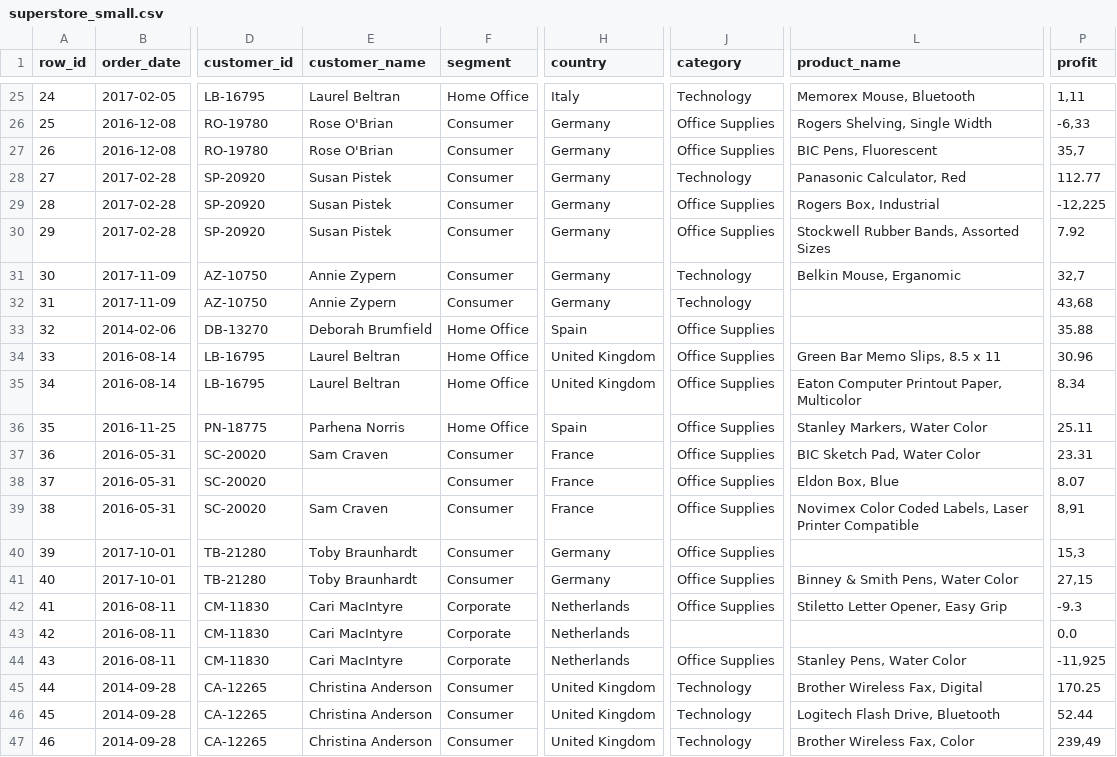
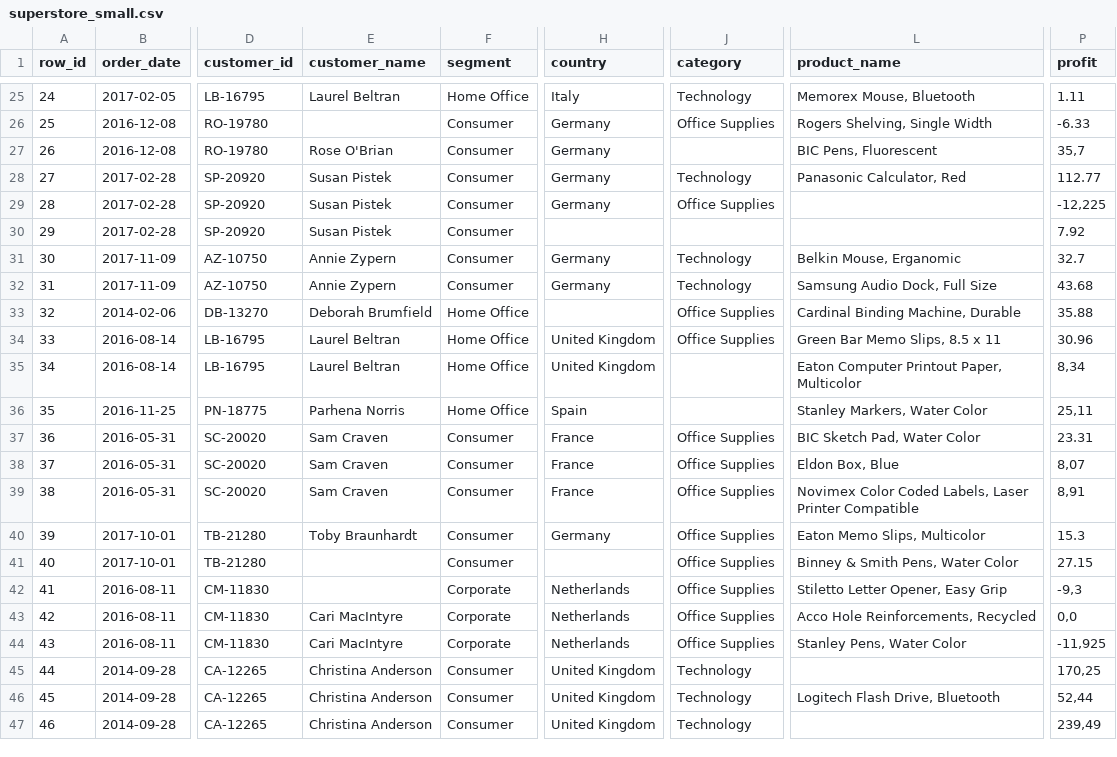
Before and after one commit to mdimasaac/auto_cleaning_small, a CSV file: superstore_small.csv, drawn as a sheet; only a part is shown, gaps mark what is left out; the diff covers the shown part only; the diff names each change by its address in the sheet, - before the commit and + after, or states it on an @@ line.

```diff
--- a/superstore_small.csv
+++ b/superstore_small.csv
-P25 (profit): 1,11
+P25 (profit): 1.11
-E26 (customer_name): Rose O'Brian
+E26 (customer_name): (empty)
-P26 (profit): -6,33
+P26 (profit): -6.33
-J27 (category): Office Supplies
+J27 (category): (empty)
-L29 (product_name): Rogers Box, Industrial
+L29 (product_name): (empty)
-H30 (country): Germany
+H30 (country): (empty)
-J30 (category): Office Supplies
+J30 (category): (empty)
-L30 (product_name): Stockwell Rubber Bands, Assorted Sizes
+L30 (product_name): (empty)
-P31 (profit): 32,7
+P31 (profit): 32.7
-L32 (product_name): (empty)
+L32 (product_name): Samsung Audio Dock, Full Size
-P32 (profit): 43,68
+P32 (profit): 43.68
-H33 (country): Spain
+H33 (country): (empty)
-L33 (product_name): (empty)
+L33 (product_name): Cardinal Binding Machine, Durable
-J35:J36 (category): Office Supplies
+J35:J36 (category): (empty)
-P35 (profit): 8.34
+P35 (profit): 8,34
-P36 (profit): 25.11
+P36 (profit): 25,11
-E38 (customer_name): (empty)
+E38 (customer_name): Sam Craven
-P38 (profit): 8.07
+P38 (profit): 8,07
-L40 (product_name): (empty)
+L40 (product_name): Eaton Memo Slips, Multicolor
-P40 (profit): 15,3
+P40 (profit): 15.3
-E41 (customer_name): Toby Braunhardt
+E41 (customer_name): (empty)
-H41 (country): Germany
+H41 (country): (empty)
-P41 (profit): 27,15
+P41 (profit): 27.15
-E42 (customer_name): Cari MacIntyre
+E42 (customer_name): (empty)
-P42 (profit): -9.3
+P42 (profit): -9,3
-J43 (category): (empty)
+J43 (category): Office Supplies
-L43 (product_name): (empty)
+L43 (product_name): Acco Hole Reinforcements, Recycled
-P43 (profit): 0.0
+P43 (profit): 0,0
-L45 (product_name): Brother Wireless Fax, Digital
+L45 (product_name): (empty)
-P45 (profit): 170.25
+P45 (profit): 170,25
-P46 (profit): 52.44
+P46 (profit): 52,44
-L47 (product_name): Brother Wireless Fax, Color
+L47 (product_name): (empty)
```
Also changed, not shown: 38 edited cells elsewhere in this file, 7 other files.
